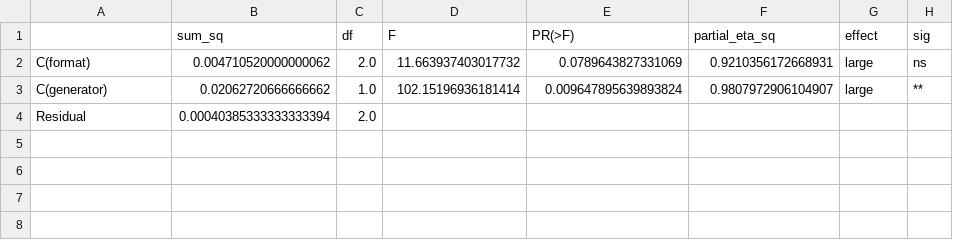
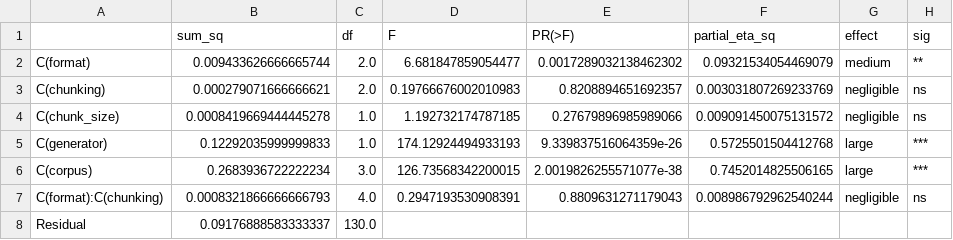
Before and after one commit to Enasnayel/RAG-Context, a CSV file: results/analysis/anova_faithfulness.csv, drawn as a sheet.

Commit message:
Fix S depth study to single format (DEPTH_FORMAT=json); raise budget cap

```diff
--- a/results/analysis/anova_faithfulness.csv
+++ b/results/analysis/anova_faithfulness.csv
@@ -1,4 +1,8 @@
 ,sum_sq,df,F,PR(>F),partial_eta_sq,effect,sig
-C(format),0.004710520000000062,2.0,11.663937403017732,0.0789643827331069,0.9210356172668931,large,ns
-C(generator),0.02062720666666662,1.0,102.15196936181414,0.009647895639893824,0.9807972906104907,large,**
-Residual,0.00040385333333333394,2.0,,,,,
+C(format),0.009433626666665744,2.0,6.681847859054477,0.0017289032138462302,0.09321534054469079,medium,**
+C(chunking),0.000279071666666621,2.0,0.19766676002010983,0.8208894651692357,0.003031807269233769,negligible,ns
+C(chunk_size),0.0008419669444445278,1.0,1.192732174787185,0.27679896985989066,0.009091450075131572,negligible,ns
+C(generator),0.12292035999999833,1.0,174.12924494933193,9.339837516064359e-26,0.5725501504412768,large,***
+C(corpus),0.2683936722222234,3.0,126.73568342200015,2.0019826255571077e-38,0.7452014825506165,large,***
+C(format):C(chunking),0.0008321866666666793,4.0,0.2947193530908391,0.8809631271179043,0.008986792962540244,negligible,ns
+Residual,0.09176888583333337,130.0,,,,,
```
Also changed, not shown: results/analysis/pairwise_faithfulness.csv, 22 other files.
